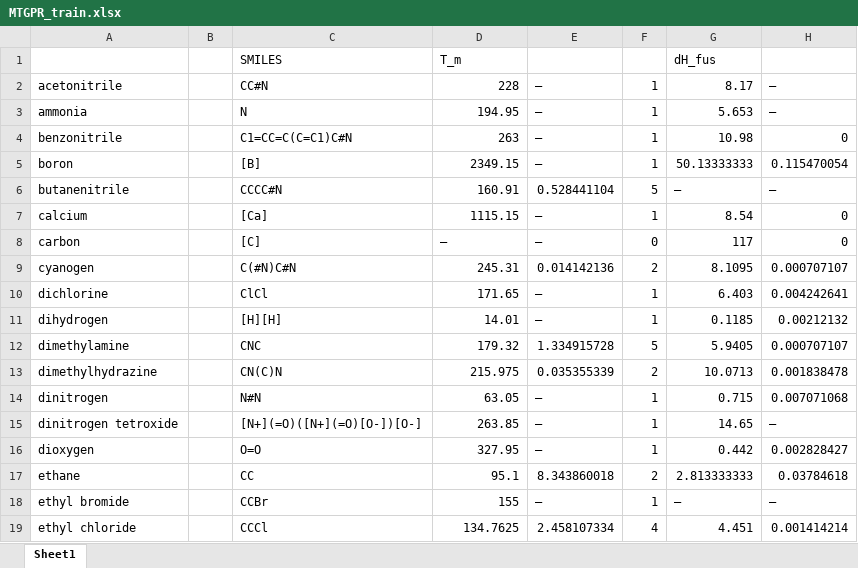
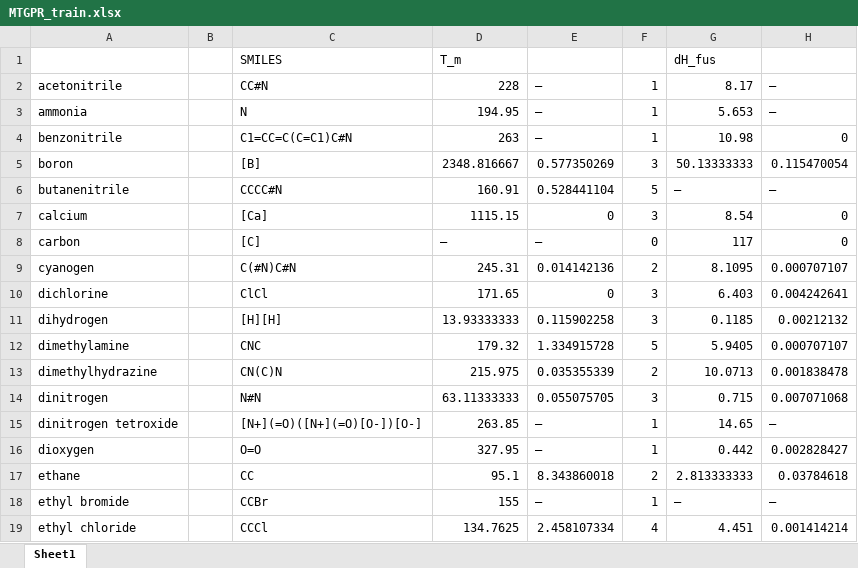
Before and after one commit to AlexGlotov117/chem-forge, an Excel workbook: MTGPR_train.xlsx, sheet Sheet1, drawn as a sheet; only a part is shown; values as stored, in another font and other column widths than the file's, no borders; conditional formats not drawn; the diff covers the shown part only; the diff names each change by its address in the sheet, - before the commit and + after, or states it on an @@ line.

```diff
--- a/MTGPR_train.xlsx (sheet Sheet1)
+++ b/MTGPR_train.xlsx (sheet Sheet1)
-D5: 2349.15
+D5: 2348.816667
-E5: —
+E5: 0.577350269
-F5: 1
+F5: 3
-E7: —
+E7: 0
-F7: 1
+F7: 3
-E10: —
+E10: 0
-F10:F11: 1
+F10:F11: 3
-D11: 14.01
+D11: 13.93333333
-E11: —
+E11: 0.115902258
-D14: 63.05
+D14: 63.11333333
-E14: —
+E14: 0.055075705
-F14: 1
+F14: 3
```
Also changed, not shown: 2 added rows, 1 removed row and 46 edited cells elsewhere in this sheet, 5 other files.
